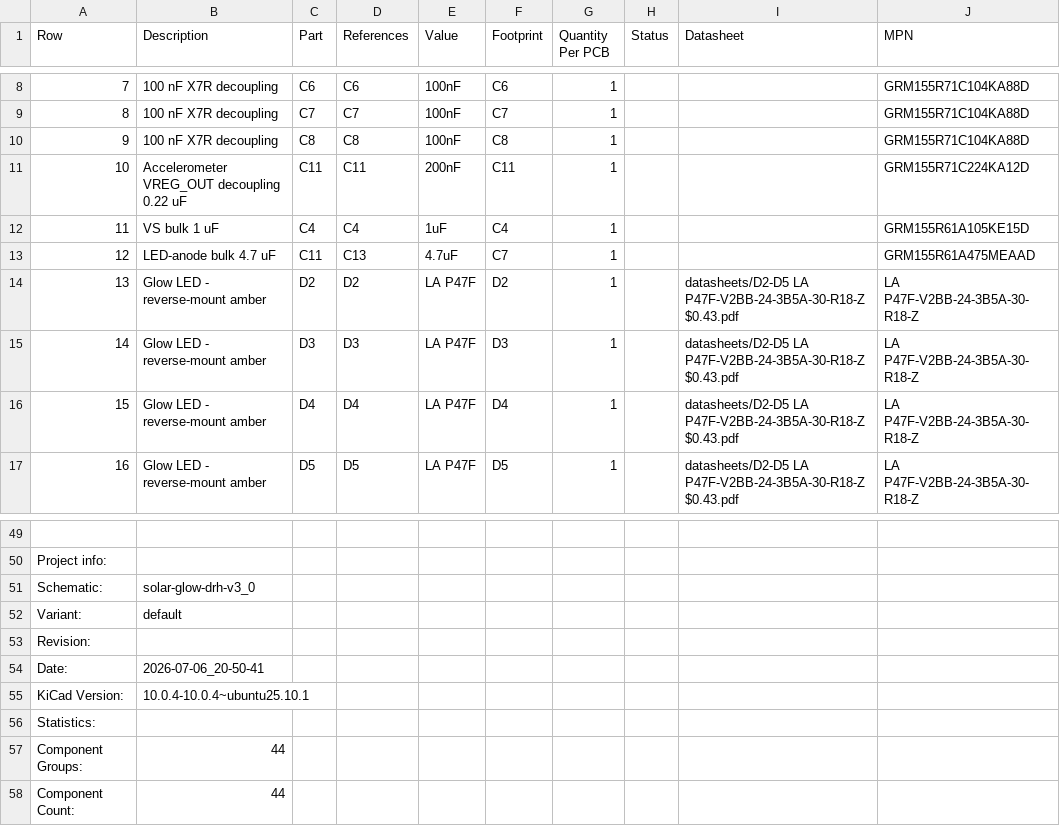
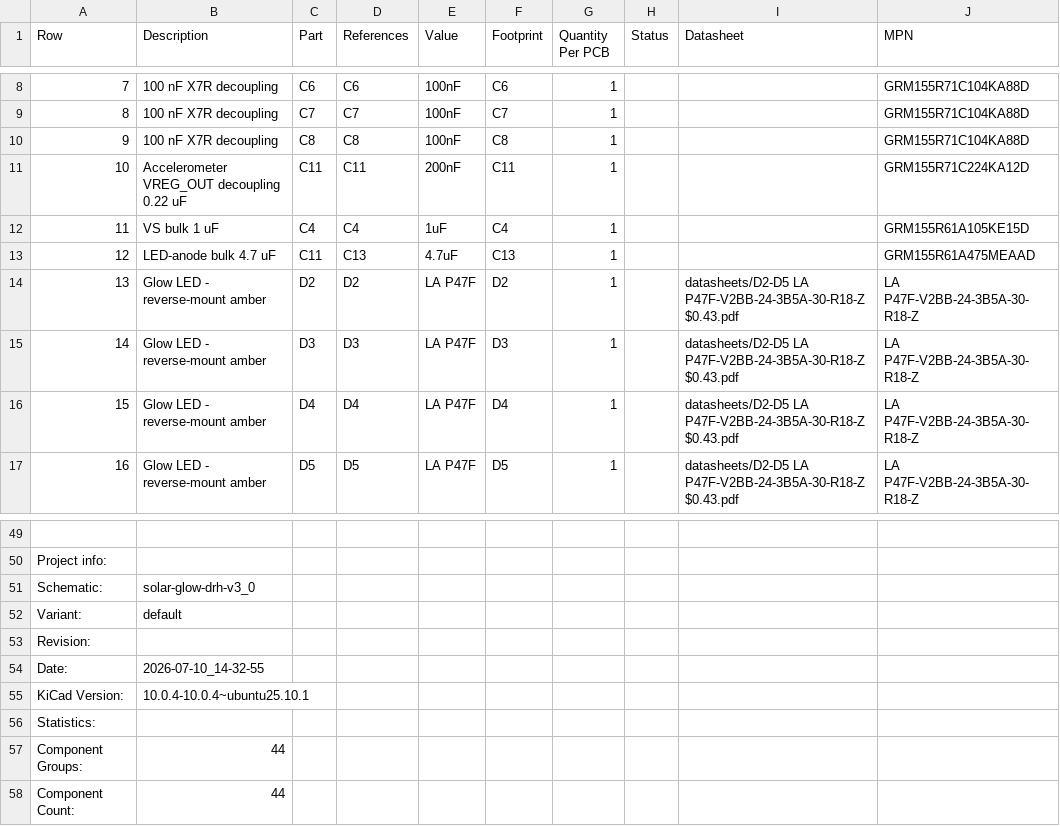
Before and after one commit to devinhorowitz/solar-business-card, a CSV file: Generated/fabdocs/solar-glow-drh-v3_0-bom.csv, drawn as a sheet; only a part is shown, gaps mark what is left out.

```diff
--- a/Generated/fabdocs/solar-glow-drh-v3_0-bom.csv
+++ b/Generated/fabdocs/solar-glow-drh-v3_0-bom.csv
@@ -12,3 +12,3 @@ Row,Description,Part,References,Value,Footprint,Quantity Per PCB,Status,Datashee
 11,VS bulk 1 uF,C4,C4,1uF,C4,1, ,,GRM155R61A105KE15D
-12,LED-anode bulk 4.7 uF,C11,C13,4.7uF,C7,1, ,,GRM155R61A475MEAAD
+12,LED-anode bulk 4.7 uF,C11,C13,4.7uF,C13,1, ,,GRM155R61A475MEAAD
 13,Glow LED - reverse-mount amber,D2,D2,LA P47F,D2,1, ,datasheets/D2-D5  LA P47F-V2BB-24-3B5A-30-R18-Z  $0.43.pdf,LA P47F-V2BB-24-3B5A-30-R18-Z
@@ -53,3 +53,3 @@ Variant:,default
 Revision:,
-Date:,2026-07-06_20-50-41
+Date:,2026-07-10_14-32-55
 KiCad Version:,10.0.4-10.0.4~ubuntu25.10.1
```
Also changed, not shown: Generated/fabdocs/solar-glow-drh-v3_0-bottom_pos.csv, 8 other files.
